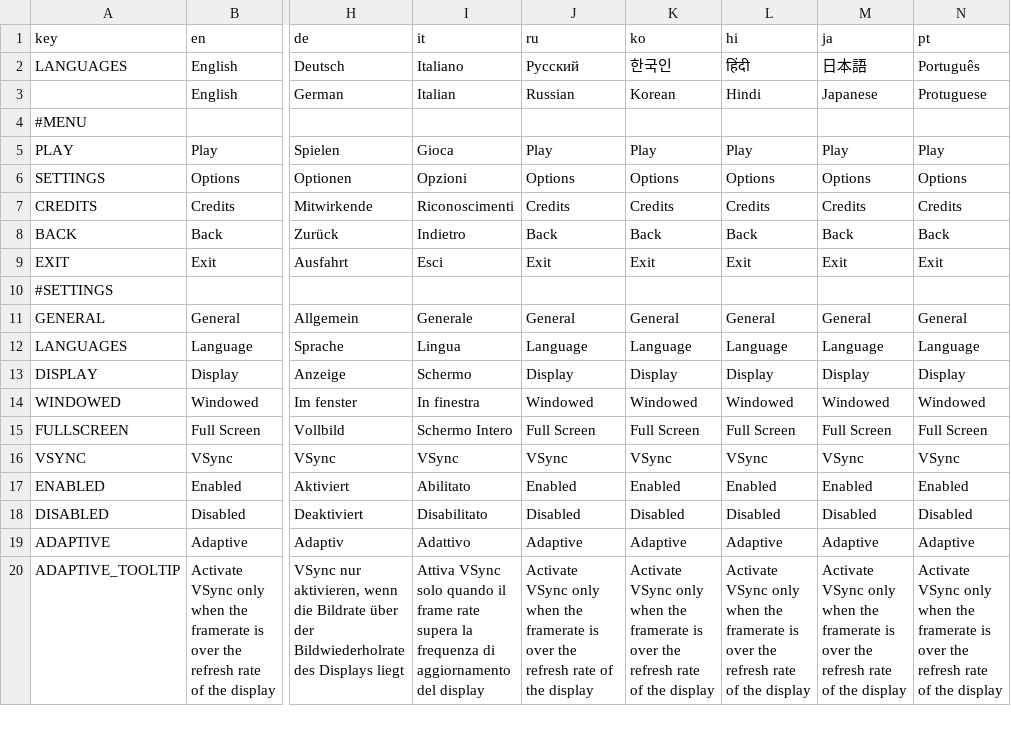
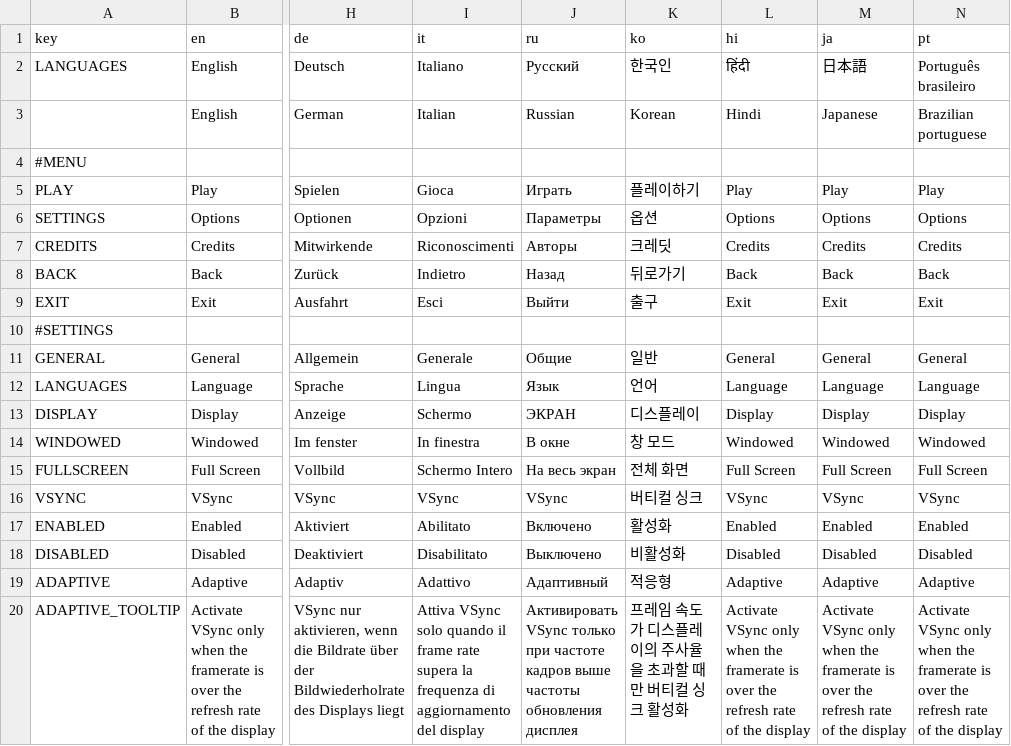
Before and after one commit to Psonbre/PieceByPiece, a CSV file: Translation/PieceByPieceTranslation - Localisation.csv, drawn as a sheet; only a part is shown, gaps mark what is left out; the diff covers the shown part only; the diff names each change by its address in the sheet, - before the commit and + after, or states it on an @@ line.

```diff
--- a/Translation/PieceByPieceTranslation - Localisation.csv
+++ b/Translation/PieceByPieceTranslation - Localisation.csv
-N2 (pt): Português
+N2 (pt): Português brasileiro
-N3 (pt): Protuguese
+N3 (pt): Brazilian portuguese
-J5 (ru): Play
+J5 (ru): Играть
-K5 (ko): Play
+K5 (ko): 플레이하기
-J6 (ru): Options
+J6 (ru): Параметры
-K6 (ko): Options
+K6 (ko): 옵션
-J7 (ru): Credits
+J7 (ru): Авторы
-K7 (ko): Credits
+K7 (ko): 크레딧
-J8 (ru): Back
+J8 (ru): Назад
-K8 (ko): Back
+K8 (ko): 뒤로가기
-J9 (ru): Exit
+J9 (ru): Выйти
-K9 (ko): Exit
+K9 (ko): 출구
-J11 (ru): General
+J11 (ru): Общие
-K11 (ko): General
+K11 (ko): 일반
-J12 (ru): Language
+J12 (ru): Язык
-K12 (ko): Language
+K12 (ko): 언어
-J13 (ru): Display
+J13 (ru): ЭКРАН
-K13 (ko): Display
+K13 (ko): 디스플레이
-J14 (ru): Windowed
+J14 (ru): В окне
-K14 (ko): Windowed
+K14 (ko): 창 모드
-J15 (ru): Full Screen
+J15 (ru): На весь экран
-K15 (ko): Full Screen
+K15 (ko): 전체 화면
-K16 (ko): VSync
+K16 (ko): 버티컬 싱크
-J17 (ru): Enabled
+J17 (ru): Включено
-K17 (ko): Enabled
+K17 (ko): 활성화
-J18 (ru): Disabled
+J18 (ru): Выключено
-K18 (ko): Disabled
+K18 (ko): 비활성화
-J19 (ru): Adaptive
+J19 (ru): Адаптивный
-K19 (ko): Adaptive
+K19 (ko): 적응형
-J20 (ru): Activate VSync only when the framerate is over the refresh rate of the display
+J20 (ru): Активировать VSync только при частоте кадров выше частоты обновления дисплея
-K20 (ko): Activate VSync only when the framerate is over the refresh rate of the display
+K20 (ko): 프레임 속도가 디스플레이의 주사율을 초과할 때만 버티컬 싱크 활성화
```
Also changed, not shown: 54 edited cells elsewhere in this file, 15 other files.
